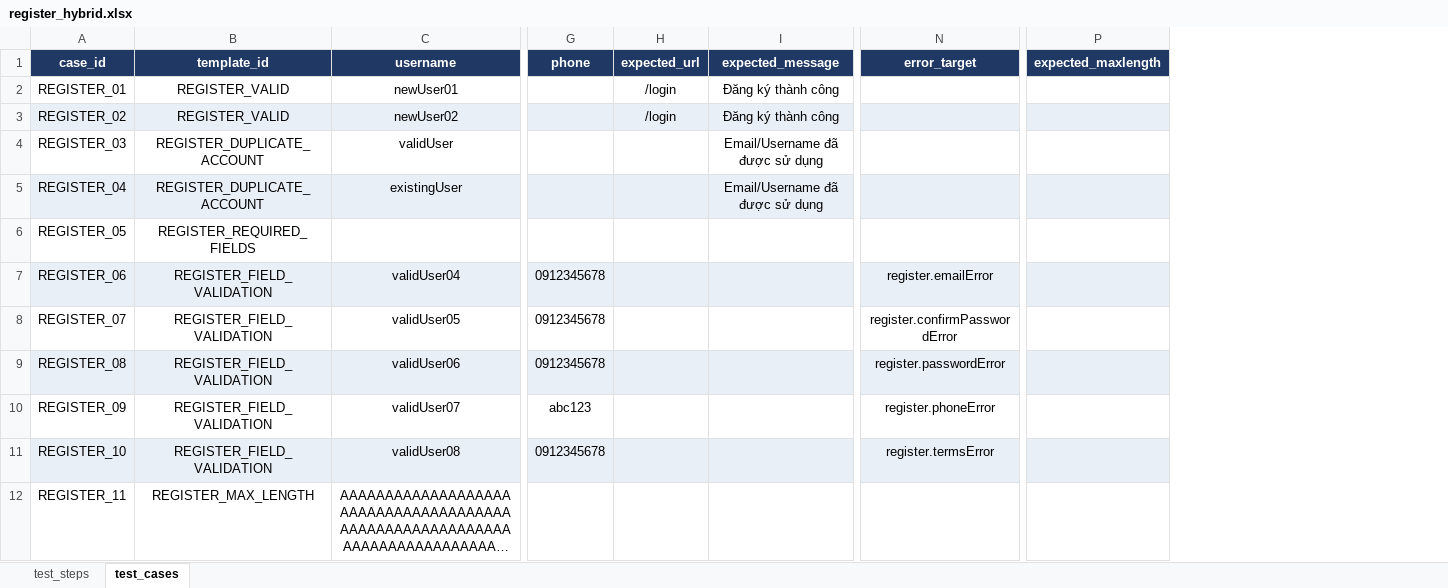
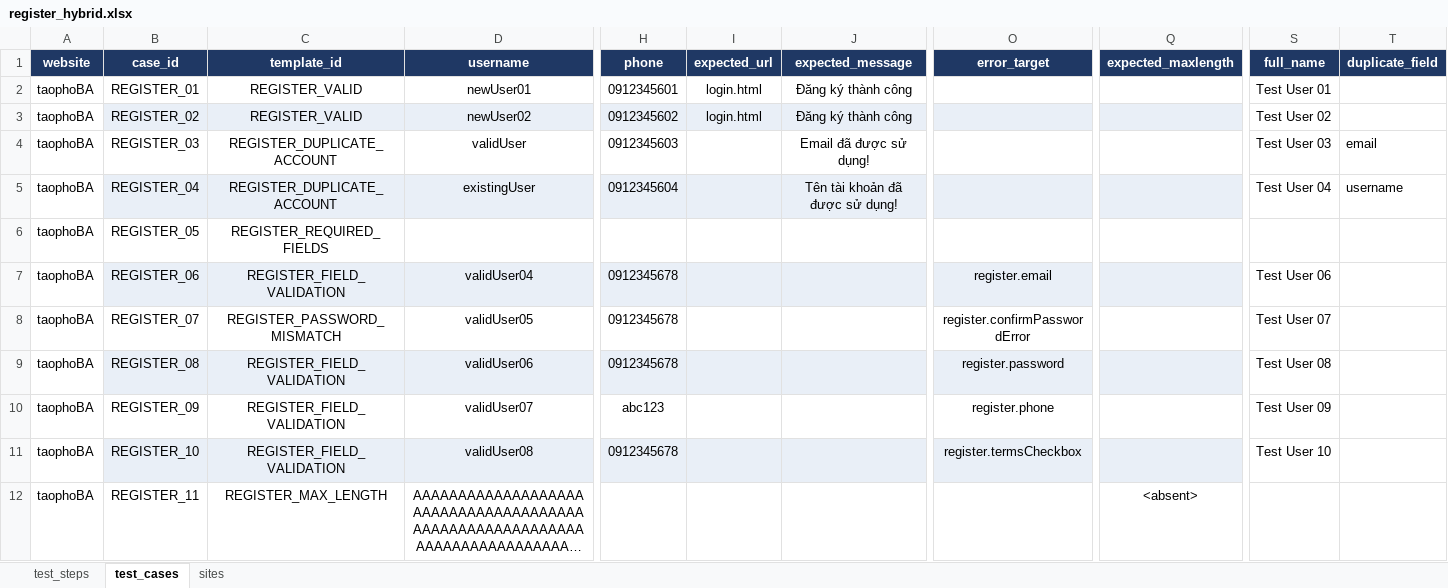
Before and after one commit to TDuowng/DA4_selenium, an Excel workbook: framework/data/excel/register_hybrid.xlsx, sheet test_cases, drawn as a sheet; only a part is shown, gaps mark what is left out; long unchanged cells end in …; values as stored, in another font and other column widths than the file's, no borders; addresses are those after the commit; the diff names each change by its address in the sheet, - before the commit and + after, or states it on an @@ line.

```diff
--- a/framework/data/excel/register_hybrid.xlsx (sheet test_cases)
+++ b/framework/data/excel/register_hybrid.xlsx (sheet test_cases)
+sheet tab: sites
+column A (website), rows 2-12: all taophoBA
+column S (full_name), rows 2-11: Test User 01 | Test User 02 | Test User 03 | Test User 04 |  | Test User 06 | Test User 07 | Test User 08 | Test User 09 | Test User 10
+column T (duplicate_field), rows 4-5: email | username
-H2 (phone): (empty)
+H2 (phone): 0912345601
-I2:I3 (expected_url): /login
+I2:I3 (expected_url): login.html
-H3 (phone): (empty)
+H3 (phone): 0912345602
-H4 (phone): (empty)
+H4 (phone): 0912345603
-J4 (expected_message): Email/Username đã được sử dụng
+J4 (expected_message): Email đã được sử dụng!
-H5 (phone): (empty)
+H5 (phone): 0912345604
-J5 (expected_message): Email/Username đã được sử dụng
+J5 (expected_message): Tên tài khoản đã được sử dụng!
-O7 (error_target): register.emailError
+O7 (error_target): register.email
-C8 (template_id): REGISTER_FIELD_VALIDATION
+C8 (template_id): REGISTER_PASSWORD_MISMATCH
-O9 (error_target): register.passwordError
+O9 (error_target): register.password
-O10 (error_target): register.phoneError
+O10 (error_target): register.phone
-O11 (error_target): register.termsError
+O11 (error_target): register.termsCheckbox
-Q12 (expected_maxlength): (empty)
+Q12 (expected_maxlength): <absent>
```
Also changed, not shown: sheet test_steps, framework/data/excel/locators.xlsx, 13 other files.
